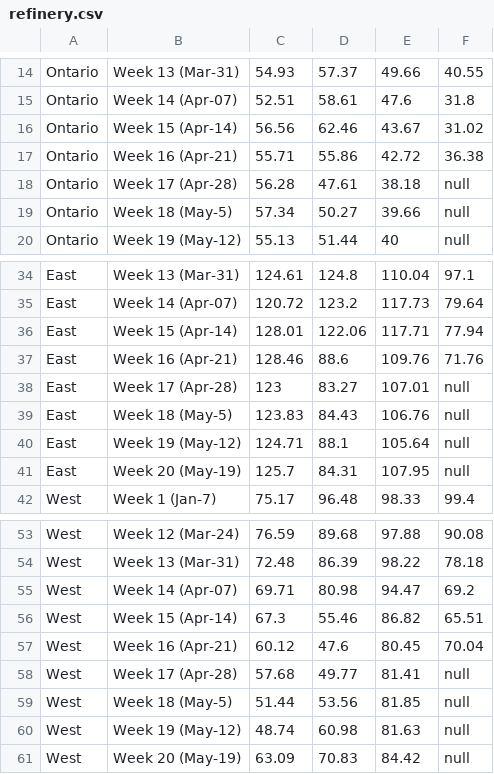
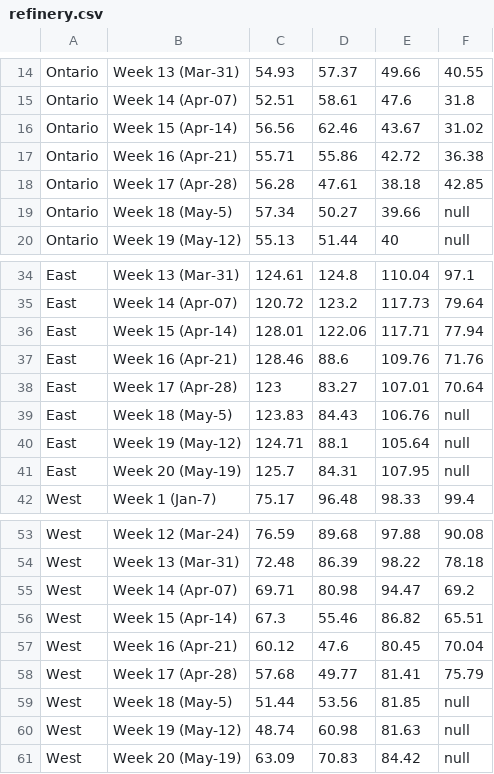
Before and after one commit to cdhoweinstitute/COVID-Canada, a CSV file: refinery.csv, drawn as a sheet; only a part is shown, gaps mark what is left out.

Commit message:
Update refinery.csv

```diff
--- a/refinery.csv
+++ b/refinery.csv
@@ -17,3 +17,3 @@ Ontario,Week 15 (Apr-14),56.56,62.46,43.67,31.02
 Ontario,Week 16 (Apr-21),55.71,55.86,42.72,36.38
-Ontario,Week 17 (Apr-28),56.28,47.61,38.18,null
+Ontario,Week 17 (Apr-28),56.28,47.61,38.18,42.85
 Ontario,Week 18 (May-5),57.34,50.27,39.66,null
@@ -37,3 +37,3 @@ East,Week 15 (Apr-14),128.01,122.06,117.71,77.94
 East,Week 16 (Apr-21),128.46,88.6,109.76,71.76
-East,Week 17 (Apr-28),123,83.27,107.01,null
+East,Week 17 (Apr-28),123,83.27,107.01,70.64
 East,Week 18 (May-5),123.83,84.43,106.76,null
@@ -57,3 +57,3 @@ West,Week 15 (Apr-14),67.3,55.46,86.82,65.51
 West,Week 16 (Apr-21),60.12,47.6,80.45,70.04
-West,Week 17 (Apr-28),57.68,49.77,81.41,null
+West,Week 17 (Apr-28),57.68,49.77,81.41,75.79
 West,Week 18 (May-5),51.44,53.56,81.85,null
```
